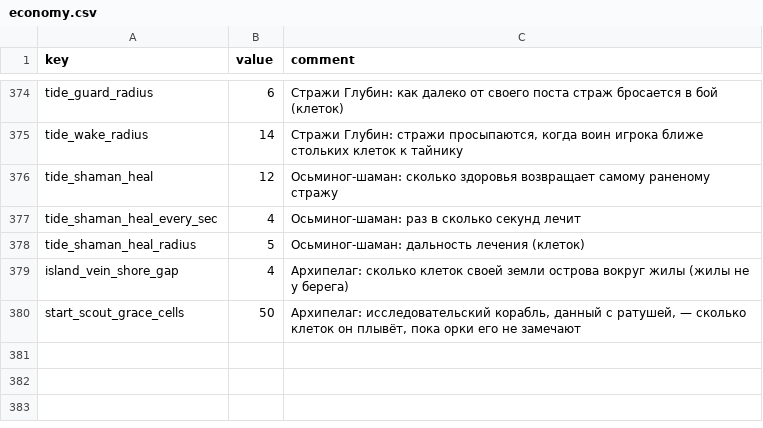
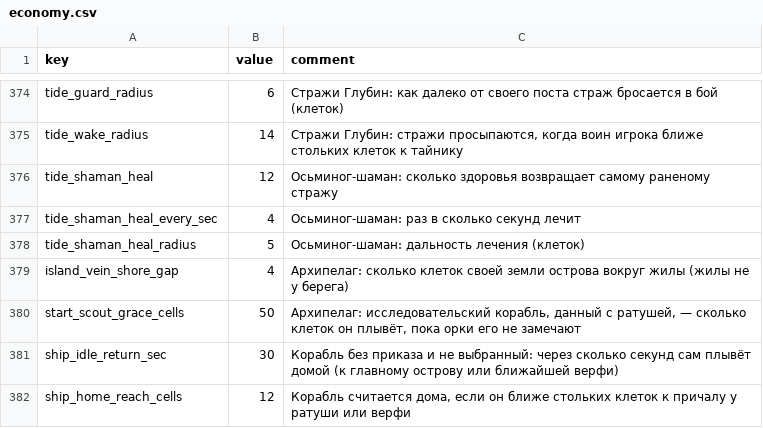
Before and after one commit to Safronov-Siarhei/CityBuilding, a CSV file: Assets/_Project/Balance/economy.csv, drawn as a sheet; only a part is shown, gaps mark what is left out; the diff names each change by its address in the sheet, - before the commit and + after, or states it on an @@ line.

```diff
--- a/Assets/_Project/Balance/economy.csv
+++ b/Assets/_Project/Balance/economy.csv
+row 381: ship_idle_return_sec | 30 | Корабль без приказа и не выбранный: через сколько секунд сам плывёт домой (к главному острову или ближайшей верфи)
+row 382: ship_home_reach_cells | 12 | Корабль считается дома, если он ближе стольких клеток к причалу у ратуши или верфи
```
Also changed, not shown: Assets/_Project/Balance/localization.csv, 18 other files.
